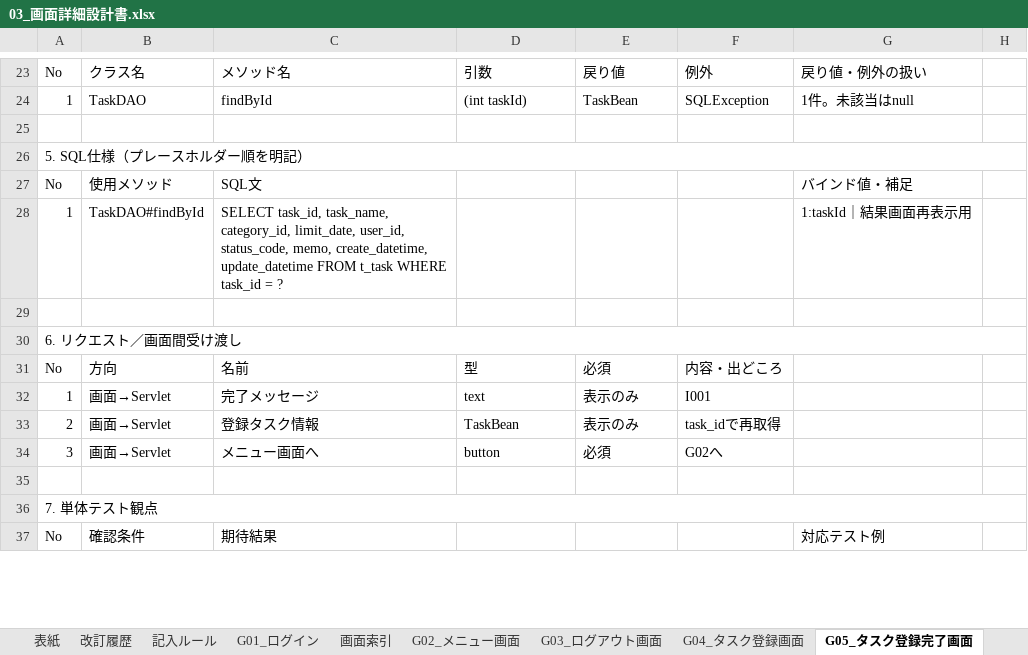
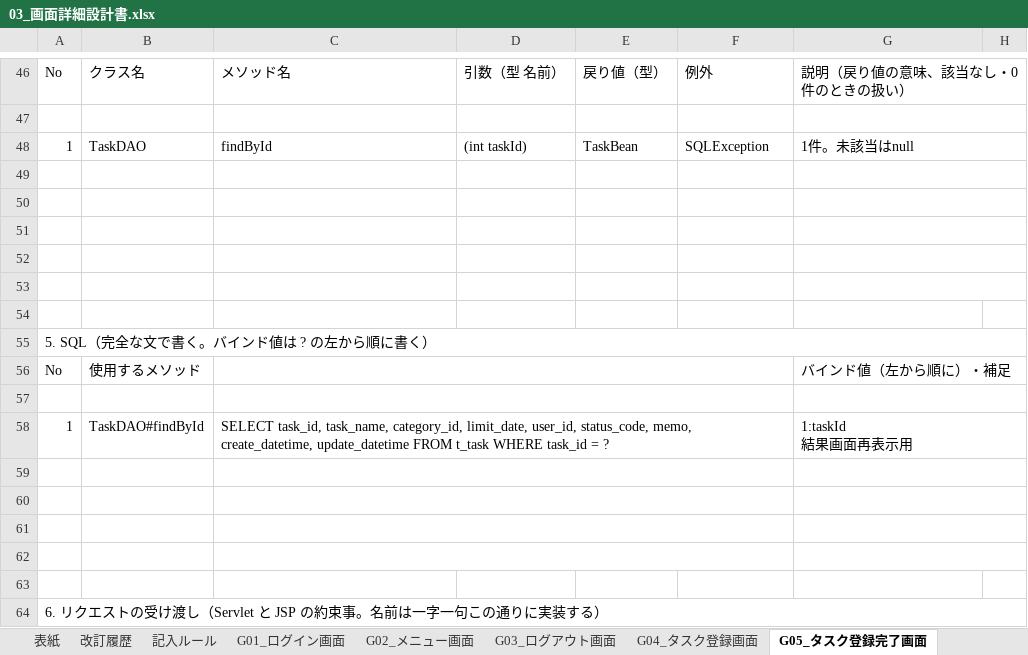
Before and after one commit to wakisakayuki/project_ex, an Excel workbook: 03_画面詳細設計書.xlsx, sheet G05_タスク登録完了画面, drawn as a sheet; only a part is shown, gaps mark what is left out; values as stored, in another font and other column widths than the file's, no cell formats; removed rows and columns are numbered as before the commit, all else as after; ↵ is a line break in a cell; the diff covers the shown part only; the diff names each change by its address in the sheet, - before the commit and + after, or states it on an @@ line.

```diff
--- a/03_画面詳細設計書.xlsx (sheet G05_タスク登録完了画面)
+++ b/03_画面詳細設計書.xlsx (sheet G05_タスク登録完了画面)
-sheet tab: G01_ログイン
+sheet tab: G01_ログイン画面
-D46: 引数
+D46: 引数（型 名前）
-E46: 戻り値
+E46: 戻り値（型）
-G46: 戻り値・例外の扱い
+G46: 説明（戻り値の意味、該当なし・0件のときの扱い）
+G46:H46 merged
+row 47: (empty)
+G48:H48 merged
+G49:H49 merged
-row 26: 5. SQL仕様（プレースホルダー順を明記）
-row 27: No | 使用メソッド | SQL文 |  |  |  | バインド値・補足
-row 28: 1 | TaskDAO#findById | SELECT task_id, task_name, category_id, limit_date, user_id, status_code, memo, create_datetime, update_datetime FROM t_task WHERE task_id = ? |  |  |  | 1:taskId｜結果画面再表示用
+G50:H50 merged
-row 30: 6. リクエスト／画面間受け渡し
-row 31: No | 方向 | 名前 | 型 | 必須 | 内容・出どころ
-row 32: 1 | 画面→Servlet | 完了メッセージ | text | 表示のみ | I001
-row 33: 2 | 画面→Servlet | 登録タスク情報 | TaskBean | 表示のみ | task_idで再取得
-row 34: 3 | 画面→Servlet | メニュー画面へ | button | 必須 | G02へ
+G51:H51 merged
+row 52: (empty)
+row 53: (empty)
+row 54: (empty)
-A55: 7. 単体テスト観点
+A55: 5. SQL（完全な文で書く。バインド値は ? の左から順に書く）
+row 56: No | 使用するメソッド |  |  |  |  | バインド値（左から順に）・補足
-row 57: No | 確認条件 | 期待結果 |  |  |  | 対応テスト例
+row 57: (empty)
+C57:F57 merged
+G57:H57 merged
+row 58: 1 | TaskDAO#findById | SELECT task_id, task_name, category_id, limit_date, user_id, status_code, memo, create_datetime, update_datetime FROM t_task WHERE task_id = ? |  |  |  | 1:taskId ↵ 結果画面再表示用
+row 59: (empty)
+row 60: (empty)
+row 61: (empty)
+row 62: (empty)
+row 63: (empty)
+row 64: 6. リクエストの受け渡し（Servlet と JSP の約束事。名前は一字一句この通りに実装する）
```
Also changed, not shown: 52 added rows, 15 removed rows, 12 edited cells and merged cells elsewhere in this sheet, sheet G04_タスク登録画面, sheet G16_タスク削除確認画面, sheet G07_タスク一覧表示画面, sheet G09_タスク編集画面, sheet G08_タスク詳細画面, sheet G01_ログイン画面, 14 more sheets, other sheet tabs, cell formats.
